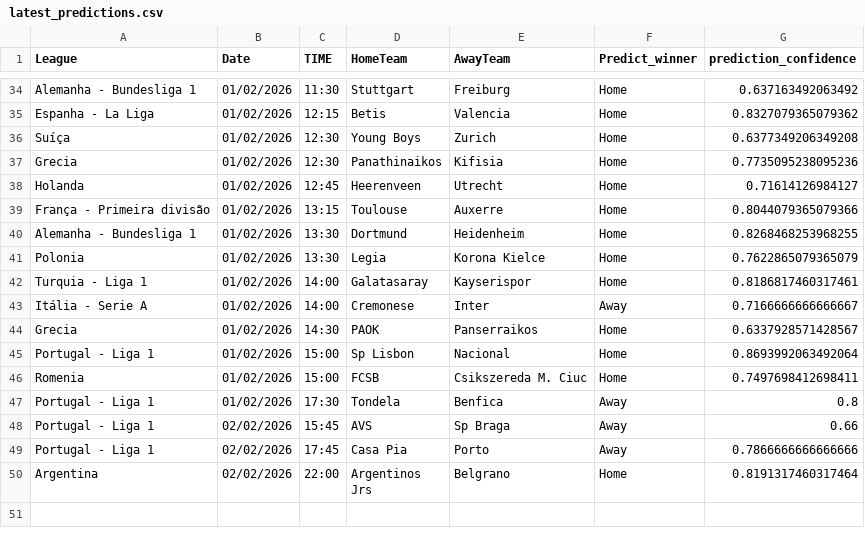
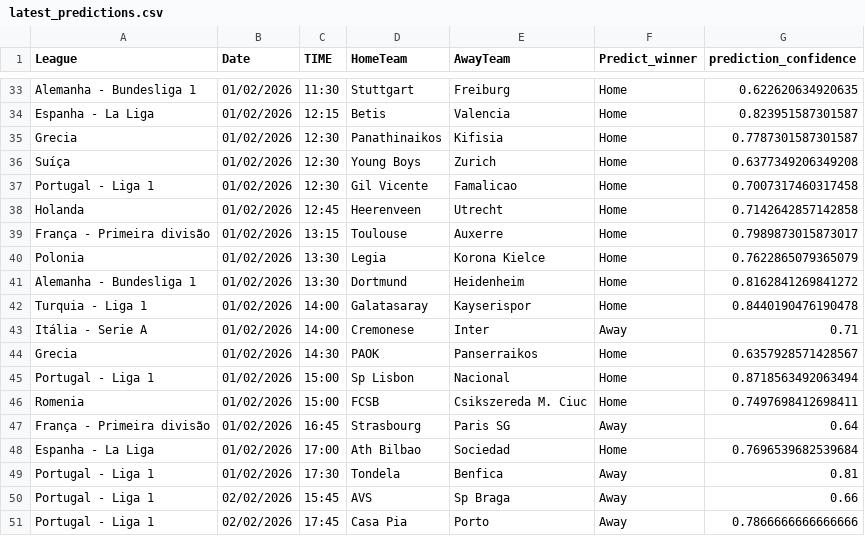
Before and after one commit to joselucaspj/poissonpredictor, a CSV file: data/latest_predictions.csv, drawn as a sheet; only a part is shown, gaps mark what is left out; the shorter side is filled out with more unchanged rows; removed rows and columns are numbered as before the commit, all else as after; the diff covers the shown part only; the diff names each change by its address in the sheet, - before the commit and + after, or states it on an @@ line.

```diff
--- a/data/latest_predictions.csv
+++ b/data/latest_predictions.csv
-G33 (prediction_confidence): 0.637163492063492
+G33 (prediction_confidence): 0.622620634920635
-G34 (prediction_confidence): 0.8327079365079362
+G34 (prediction_confidence): 0.823951587301587
+row 35: Grecia | 01/02/2026 | 12:30 | Panathinaikos | Kifisia | Home | 0.7787301587301587
-row 37: Grecia | 01/02/2026 | 12:30 | Panathinaikos | Kifisia | Home | 0.7735095238095236
+row 37: Portugal - Liga 1 | 01/02/2026 | 12:30 | Gil Vicente | Famalicao | Home | 0.7007317460317458
-G38 (prediction_confidence): 0.71614126984127
+G38 (prediction_confidence): 0.7142642857142858
-G39 (prediction_confidence): 0.8044079365079366
+G39 (prediction_confidence): 0.7989873015873017
-row 40: Alemanha - Bundesliga 1 | 01/02/2026 | 13:30 | Dortmund | Heidenheim | Home | 0.8268468253968255
+row 41: Alemanha - Bundesliga 1 | 01/02/2026 | 13:30 | Dortmund | Heidenheim | Home | 0.8162841269841272
-G42 (prediction_confidence): 0.8186817460317461
+G42 (prediction_confidence): 0.8440190476190478
-G43 (prediction_confidence): 0.7166666666666667
+G43 (prediction_confidence): 0.71
-G44 (prediction_confidence): 0.6337928571428567
+G44 (prediction_confidence): 0.6357928571428567
-G45 (prediction_confidence): 0.8693992063492064
+G45 (prediction_confidence): 0.8718563492063494
+row 47: França - Primeira divisão | 01/02/2026 | 16:45 | Strasbourg | Paris SG | Away | 0.64
+row 48: Espanha - La Liga | 01/02/2026 | 17:00 | Ath Bilbao | Sociedad | Home | 0.7696539682539684
-G49 (prediction_confidence): 0.8
+G49 (prediction_confidence): 0.81
```
Also changed, not shown: 4 added rows, 5 removed rows, 1 moved row and 16 edited cells elsewhere in this file.
